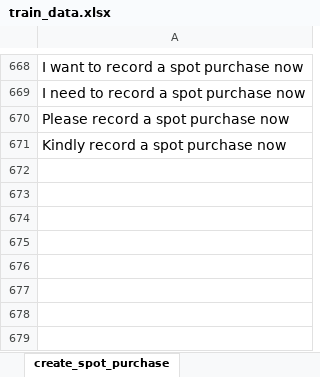
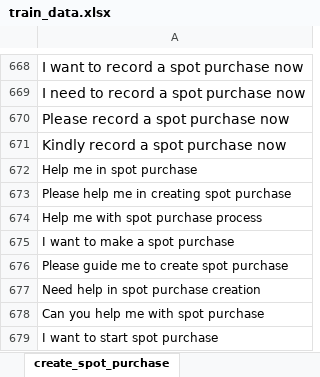
Before and after one commit to leoni-ergos/ergos-chatbot, an Excel workbook: ergos_assistant/train_data.xlsx, sheet create_spot_purchase, drawn as a sheet; only a part is shown, gaps mark what is left out; values as stored, in another font and other column widths than the file's, no borders; charts and pictures not drawn; the diff names each change by its address in the sheet, - before the commit and + after, or states it on an @@ line.

```diff
--- a/ergos_assistant/train_data.xlsx (sheet create_spot_purchase)
+++ b/ergos_assistant/train_data.xlsx (sheet create_spot_purchase)
+row 672: Help me in spot purchase
+row 673: Please help me in creating spot purchase
+row 674: Help me with spot purchase process
+row 675: I want to make a spot purchase
+row 676: Please guide me to create spot purchase
+row 677: Need help in spot purchase creation
+row 678: Can you help me with spot purchase
+row 679: I want to start spot purchase
```
Also changed, not shown: sheet create_sale_request, sheet purchase_stock, sheet create_stock_release, sheet create_loan_request, 2 other files.
